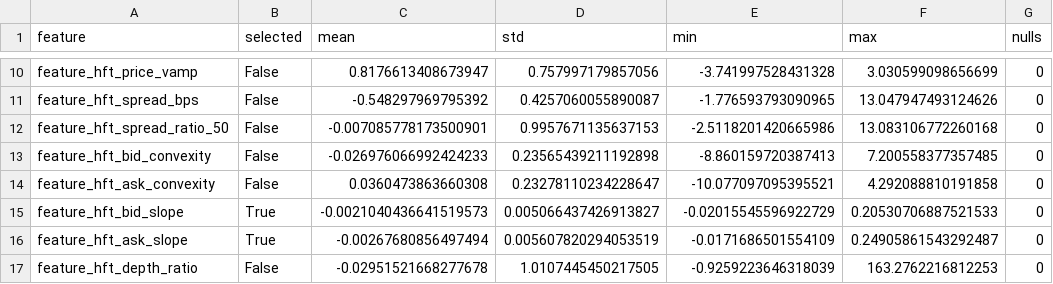
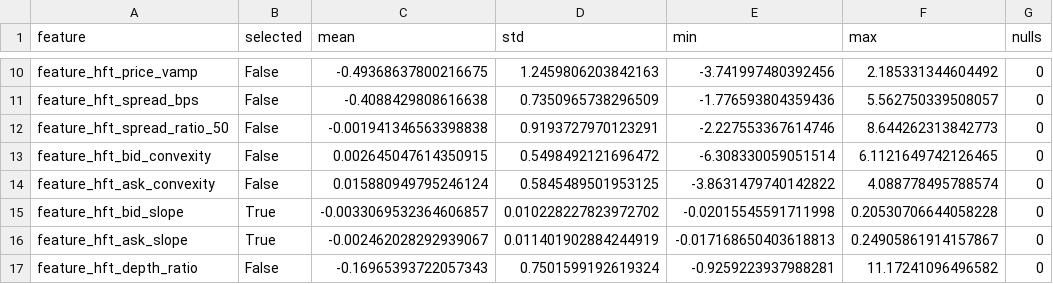
Before and after one commit to kwojdalski/masters_thesis, a CSV file: reports/peek/td3_hft_lob_state_space_pooled_streaming_selected/feature_stats.csv, drawn as a sheet; only a part is shown, gaps mark what is left out; the diff covers the shown part only; the diff names each change by its address in the sheet, - before the commit and + after, or states it on an @@ line.

```diff
--- a/reports/peek/td3_hft_lob_state_space_pooled_streaming_selected/feature_stats.csv
+++ b/reports/peek/td3_hft_lob_state_space_pooled_streaming_selected/feature_stats.csv
-C10 (mean): 0.8176613408673947
+C10 (mean): -0.49368637800216675
-D10 (std): 0.757997179857056
+D10 (std): 1.2459806203842163
-E10 (min): -3.741997528431328
+E10 (min): -3.741997480392456
-F10 (max): 3.030599098656699
+F10 (max): 2.185331344604492
-C11 (mean): -0.548297969795392
+C11 (mean): -0.4088429808616638
-D11 (std): 0.4257060055890087
+D11 (std): 0.7350965738296509
-E11 (min): -1.776593793090965
+E11 (min): -1.776593804359436
-F11 (max): 13.047947493124626
+F11 (max): 5.562750339508057
-C12 (mean): -0.007085778173500901
+C12 (mean): -0.001941346563398838
-D12 (std): 0.9957671135637153
+D12 (std): 0.9193727970123291
-E12 (min): -2.5118201420665986
+E12 (min): -2.227553367614746
-F12 (max): 13.083106772260168
+F12 (max): 8.644262313842773
-C13 (mean): -0.026976066992424233
+C13 (mean): 0.002645047614350915
-D13 (std): 0.23565439211192898
+D13 (std): 0.5498492121696472
-E13 (min): -8.860159720387413
+E13 (min): -6.308330059051514
-F13 (max): 7.200558377357485
+F13 (max): 6.1121649742126465
-C14 (mean): 0.0360473863660308
+C14 (mean): 0.015880949795246124
-D14 (std): 0.23278110234228647
+D14 (std): 0.5845489501953125
-E14 (min): -10.077097095395521
+E14 (min): -3.8631479740142822
-F14 (max): 4.292088810191858
+F14 (max): 4.088778495788574
-C15 (mean): -0.0021040436641519573
+C15 (mean): -0.0033069532364606857
-D15 (std): 0.005066437426913827
+D15 (std): 0.010228227823972702
-E15 (min): -0.02015545596922729
+E15 (min): -0.02015545591711998
-F15 (max): 0.20530706887521533
+F15 (max): 0.20530706644058228
-C16 (mean): -0.00267680856497494
+C16 (mean): -0.002462028292939067
-D16 (std): 0.005607820294053519
+D16 (std): 0.011401902884244919
-E16 (min): -0.0171686501554109
+E16 (min): -0.017168650403618813
-F16 (max): 0.24905861543292487
+F16 (max): 0.24905861914157867
-C17 (mean): -0.02951521668277678
+C17 (mean): -0.16965393722057343
-D17 (std): 1.0107445450217505
+D17 (std): 0.7501599192619324
-E17 (min): -0.9259223646318039
+E17 (min): -0.9259223937988281
-F17 (max): 163.2762216812253
+F17 (max): 11.17241096496582
```
Also changed, not shown: 48 edited cells elsewhere in this file, reports/peek/td3_hft_lob_state_space_pooled_streaming_selected/log_return_stats.csv, 3 other files.
